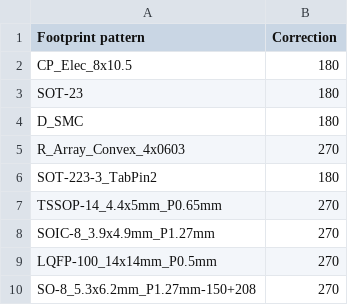
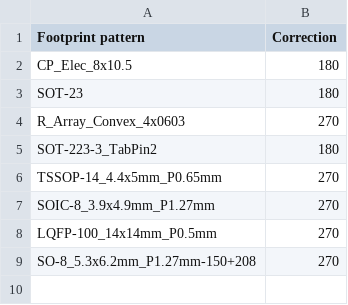
Before and after one commit to rusefi/kicad-libraries, a CSV file: Fabrication/jlc_kicad_tools/cpl_KC-to-JLC-rotations_db.csv, drawn as a sheet.

Commit message:
Updated rotations per https://github.com/rusefi/hw_microRusEfi/issues/183

```diff
--- a/Fabrication/jlc_kicad_tools/cpl_KC-to-JLC-rotations_db.csv
+++ b/Fabrication/jlc_kicad_tools/cpl_KC-to-JLC-rotations_db.csv
@@ -3,3 +3,2 @@
 "SOT-23",180
-"D_SMC",180
 "R_Array_Convex_4x0603",270
```
